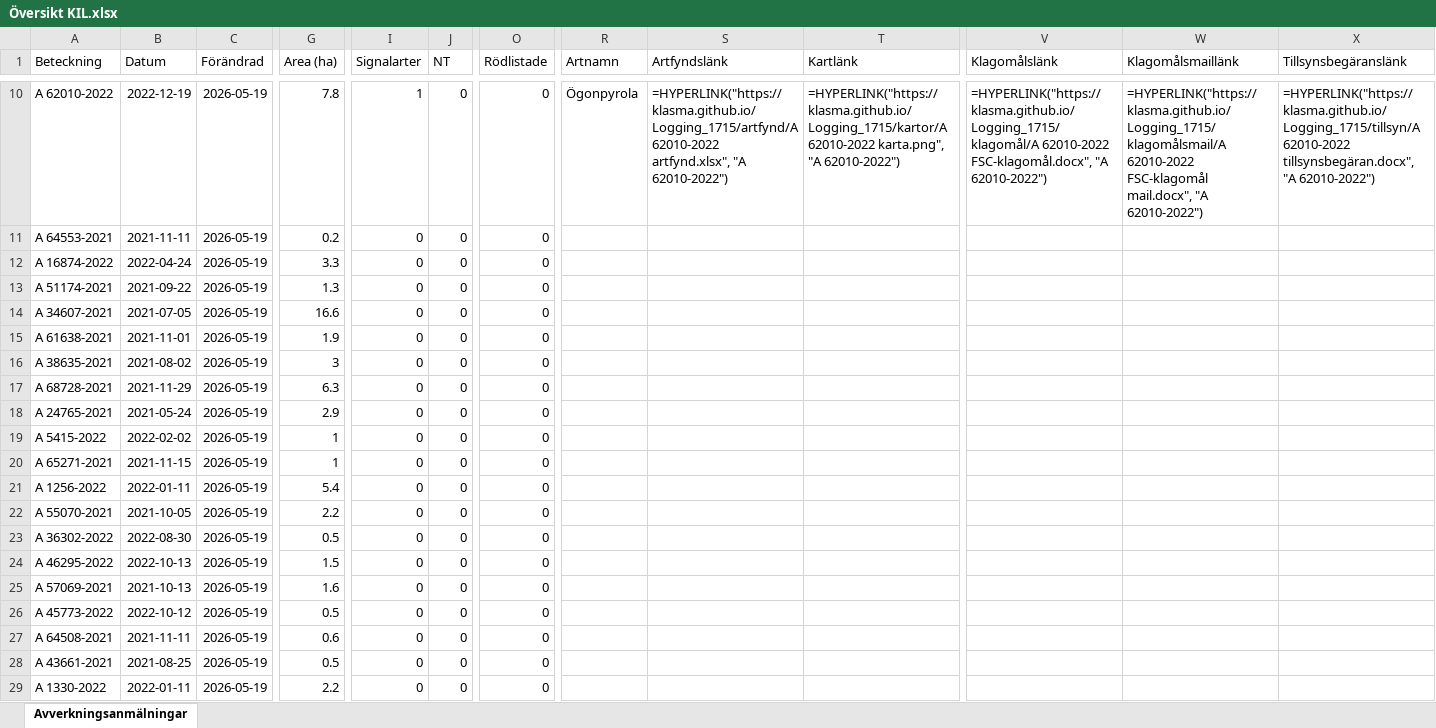
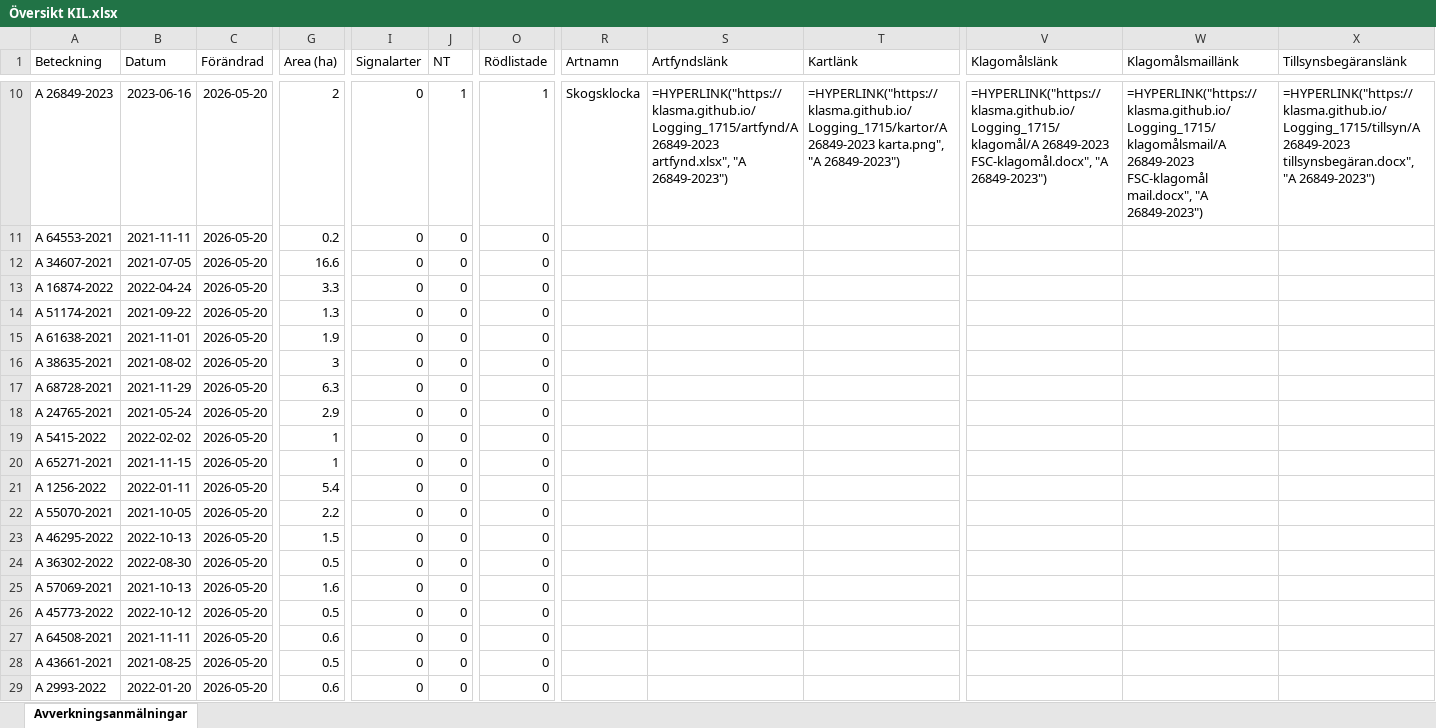
Before and after one commit to klasma/Logging_1715, an Excel workbook: Översikt KIL.xlsx, sheet Avverkningsanmälningar, drawn as a sheet; only a part is shown, gaps mark what is left out; values as stored, in another font and other column widths than the file's, no borders; formulas without a stored value are shown as written; the diff covers the shown part only; the diff names each change by its address in the sheet, - before the commit and + after, or states it on an @@ line.

```diff
--- a/Översikt KIL.xlsx (sheet Avverkningsanmälningar)
+++ b/Översikt KIL.xlsx (sheet Avverkningsanmälningar)
-A10 (Beteckning): A 62010-2022
+A10 (Beteckning): A 26849-2023
-B10 (Datum): 2022-12-19
+B10 (Datum): 2023-06-16
-C10:C29 (Förändrad): 2026-05-19
+C10:C29 (Förändrad): 2026-05-20
-G10 (Area (ha)): 7.8
+G10 (Area (ha)): 2
-I10 (Signalarter): 1
+I10 (Signalarter): 0
-J10 (NT): 0
+J10 (NT): 1
-O10 (Rödlistade): 0
+O10 (Rödlistade): 1
-R10 (Artnamn): Ögonpyrola
+R10 (Artnamn): Skogsklocka
-S10 (Artfyndslänk): =HYPERLINK("https://klasma.github.io/Logging_1715/artfynd/A 62010-2022 artfynd.xlsx", "A 62010-2022")
+S10 (Artfyndslänk): =HYPERLINK("https://klasma.github.io/Logging_1715/artfynd/A 26849-2023 artfynd.xlsx", "A 26849-2023")
-T10 (Kartlänk): =HYPERLINK("https://klasma.github.io/Logging_1715/kartor/A 62010-2022 karta.png", "A 62010-2022")
+T10 (Kartlänk): =HYPERLINK("https://klasma.github.io/Logging_1715/kartor/A 26849-2023 karta.png", "A 26849-2023")
-V10 (Klagomålslänk): =HYPERLINK("https://klasma.github.io/Logging_1715/klagomål/A 62010-2022 FSC-klagomål.docx", "A 62010-2022")
+V10 (Klagomålslänk): =HYPERLINK("https://klasma.github.io/Logging_1715/klagomål/A 26849-2023 FSC-klagomål.docx", "A 26849-2023")
-W10 (Klagomålsmaillänk): =HYPERLINK("https://klasma.github.io/Logging_1715/klagomålsmail/A 62010-2022 FSC-klagomål mail.docx", "A 62010-2022")
+W10 (Klagomålsmaillänk): =HYPERLINK("https://klasma.github.io/Logging_1715/klagomålsmail/A 26849-2023 FSC-klagomål mail.docx", "A 26849-2023")
-X10 (Tillsynsbegäranslänk): =HYPERLINK("https://klasma.github.io/Logging_1715/tillsyn/A 62010-2022 tillsynsbegäran.docx", "A 62010-2022")
+X10 (Tillsynsbegäranslänk): =HYPERLINK("https://klasma.github.io/Logging_1715/tillsyn/A 26849-2023 tillsynsbegäran.docx", "A 26849-2023")
-A12 (Beteckning): A 16874-2022
+A12 (Beteckning): A 34607-2021
-B12 (Datum): 2022-04-24
+B12 (Datum): 2021-07-05
-G12 (Area (ha)): 3.3
+G12 (Area (ha)): 16.6
-A13 (Beteckning): A 51174-2021
+A13 (Beteckning): A 16874-2022
-B13 (Datum): 2021-09-22
+B13 (Datum): 2022-04-24
-G13 (Area (ha)): 1.3
+G13 (Area (ha)): 3.3
-A14 (Beteckning): A 34607-2021
+A14 (Beteckning): A 51174-2021
-B14 (Datum): 2021-07-05
+B14 (Datum): 2021-09-22
-G14 (Area (ha)): 16.6
+G14 (Area (ha)): 1.3
-A23 (Beteckning): A 36302-2022
+A23 (Beteckning): A 46295-2022
-B23 (Datum): 2022-08-30
+B23 (Datum): 2022-10-13
-G23 (Area (ha)): 0.5
+G23 (Area (ha)): 1.5
-A24 (Beteckning): A 46295-2022
+A24 (Beteckning): A 36302-2022
-B24 (Datum): 2022-10-13
+B24 (Datum): 2022-08-30
-G24 (Area (ha)): 1.5
+G24 (Area (ha)): 0.5
-A29 (Beteckning): A 1330-2022
+A29 (Beteckning): A 2993-2022
-B29 (Datum): 2022-01-11
+B29 (Datum): 2022-01-20
-G29 (Area (ha)): 2.2
+G29 (Area (ha)): 0.6
```
Also changed, not shown: 1267 edited cells elsewhere in this sheet, artfynd/A 38039-2024 artfynd.xlsx, artfynd/A 41526-2023 artfynd.xlsx, 50 other files.
